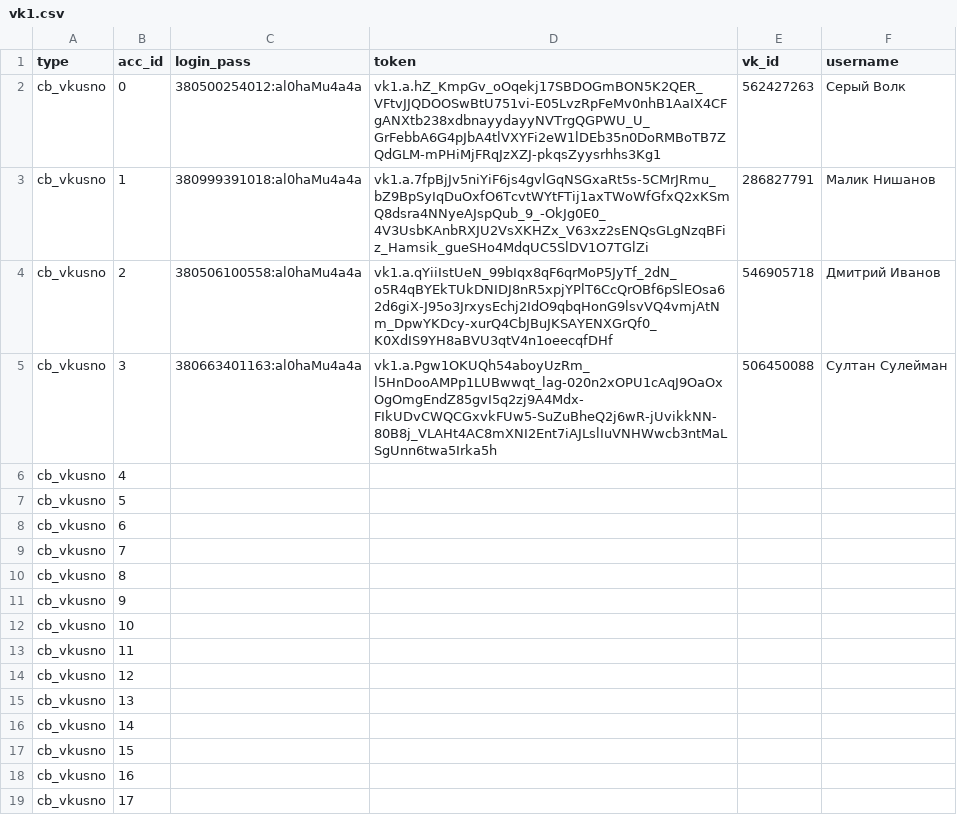
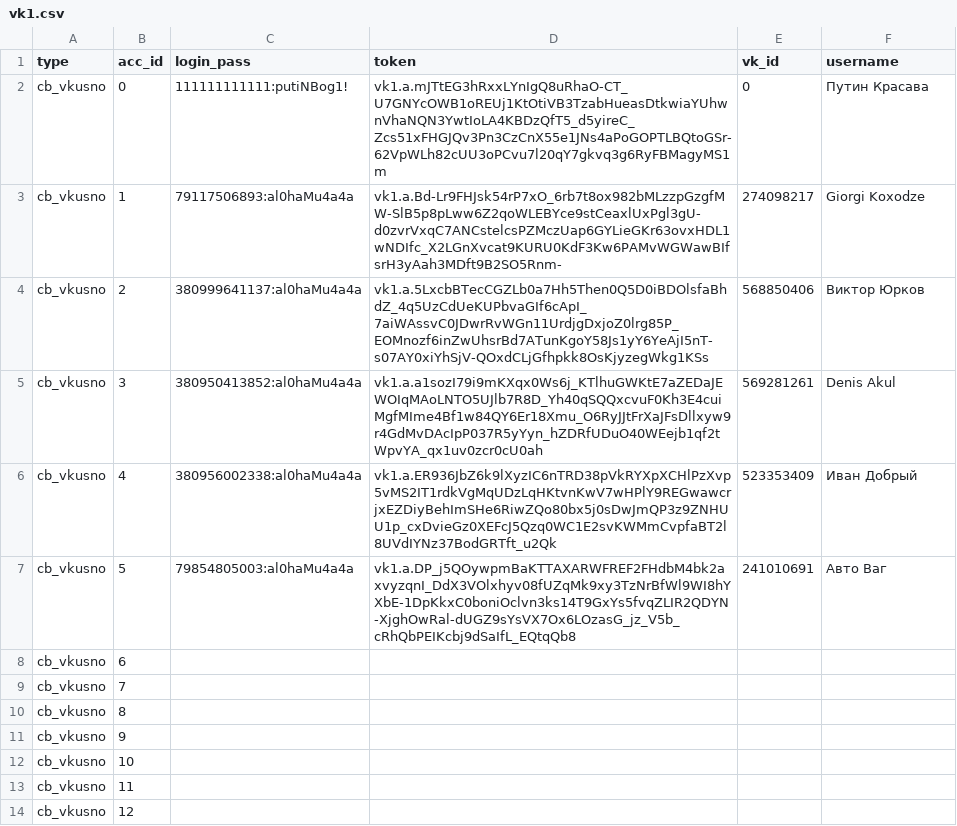
Before and after one commit to colorfulpaintofapriltoday/data, a CSV file: vk1.csv, drawn as a sheet; only a part is shown; the shorter side is filled out with more unchanged rows.

Commit message:
Update vk1.csv

```diff
--- a/vk1.csv
+++ b/vk1.csv
@@ -1,8 +1,8 @@
 type,acc_id,login_pass,token,vk_id,username
-cb_vkusno,0,380500254012:al0haMu4a4a,vk1.a.hZ_KmpGv_oOqekj17SBDOGmBON5K2QER_VFtvJJQDOOSwBtU751vi-E05LvzRpFeMv0nhB1AaIX4CFgANXtb238xdbnayydayyNVTrgQGPWU_U_GrFebbA6G4pJbA4tlVXYFi2eW1lDEb35n0DoRMBoTB7ZQdGLM-mPHiMjFRqJzXZJ-pkqsZyysrhhs3Kg1,562427263,Серый Волк
-cb_vkusno,1,380999391018:al0haMu4a4a,vk1.a.7fpBjJv5niYiF6js4gvlGqNSGxaRt5s-5CMrJRmu_bZ9BpSyIqDuOxfO6TcvtWYtFTij1axTWoWfGfxQ2xKSmQ8dsra4NNyeAJspQub_9_-OkJg0E0_4V3UsbKAnbRXJU2VsXKHZx_V63xz2sENQsGLgNzqBFiz_Hamsik_gueSHo4MdqUC5SlDV1O7TGlZi,286827791,Малик Нишанов
-cb_vkusno,2,380506100558:al0haMu4a4a,vk1.a.qYiiIstUeN_99bIqx8qF6qrMoP5JyTf_2dN_o5R4qBYEkTUkDNIDJ8nR5xpjYPlT6CcQrOBf6pSlEOsa62d6giX-J95o3JrxysEchj2IdO9qbqHonG9lsvVQ4vmjAtNm_DpwYKDcy-xurQ4CbJBuJKSAYENXGrQf0_K0XdIS9YH8aBVU3qtV4n1oeecqfDHf,546905718,Дмитрий Иванов
-cb_vkusno,3,380663401163:al0haMu4a4a,vk1.a.Pgw1OKUQh54aboyUzRm_l5HnDooAMPp1LUBwwqt_lag-020n2xOPU1cAqJ9OaOxOgOmgEndZ85gvI5q2zj9A4Mdx-FIkUDvCWQCGxvkFUw5-SuZuBheQ2j6wR-jUvikkNN-80B8j_VLAHt4AC8mXNI2Ent7iAJLslIuVNHWwcb3ntMaLSgUnn6twa5Irka5h,506450088,Султан Сулейман
-cb_vkusno,4,
-cb_vkusno,5,
+cb_vkusno,0,111111111111:putiNBog1!,vk1.a.mJTtEG3hRxxLYnIgQ8uRhaO-CT_U7GNYcOWB1oREUj1KtOtiVB3TzabHueasDtkwiaYUhwnVhaNQN3YwtIoLA4KBDzQfT5_d5yireC_Zcs51xFHGJQv3Pn3CzCnX55e1JNs4aPoGOPTLBQtoGSr-62VpWLh82cUU3oPCvu7l20qY7gkvq3g6RyFBMagyMS1m,0,Путин Красава
+cb_vkusno,1,79117506893:al0haMu4a4a,vk1.a.Bd-Lr9FHJsk54rP7xO_6rb7t8ox982bMLzzpGzgfMW-SlB5p8pLww6Z2qoWLEBYce9stCeaxlUxPgl3gU-d0zvrVxqC7ANCstelcsPZMczUap6GYLieGKr63ovxHDL1wNDIfc_X2LGnXvcat9KURU0KdF3Kw6PAMvWGWawBIfsrH3yAah3MDft9B2SO5Rnm-,274098217,Giorgi Koxodze
+cb_vkusno,2,380999641137:al0haMu4a4a,vk1.a.5LxcbBTecCGZLb0a7Hh5Then0Q5D0iBDOlsfaBhdZ_4q5UzCdUeKUPbvaGIf6cApI_7aiWAssvC0JDwrRvWGn11UrdjgDxjoZ0lrg85P_EOMnozf6inZwUhsrBd7ATunKgoY58Js1yY6YeAjI5nT-s07AY0xiYhSjV-QOxdCLjGfhpkk8OsKjyzegWkg1KSs,568850406,Виктор Юрков
+cb_vkusno,3,380950413852:al0haMu4a4a,vk1.a.a1sozI79i9mKXqx0Ws6j_KTlhuGWKtE7aZEDaJEWOIqMAoLNTO5UJlb7R8D_Yh40qSQQxcvuF0Kh3E4cuiMgfMIme4Bf1w84QY6Er18Xmu_O6RyJJtFrXaJFsDllxyw9r4GdMvDAcIpP037R5yYyn_hZDRfUDuO40WEejb1qf2tWpvYA_qx1uv0zcr0cU0ah,569281261,Denis Akul
+cb_vkusno,4,380956002338:al0haMu4a4a,vk1.a.ER936JbZ6k9lXyzIC6nTRD38pVkRYXpXCHlPzXvp5vMS2IT1rdkVgMqUDzLqHKtvnKwV7wHPlY9REGwawcrjxEZDiyBehImSHe6RiwZQo80bx5j0sDwJmQP3z9ZNHUU1p_cxDvieGz0XEFcJ5Qzq0WC1E2svKWMmCvpfaBT2l8UVdIYNz37BodGRTft_u2Qk,523353409,Иван Добрый
+cb_vkusno,5,79854805003:al0haMu4a4a,vk1.a.DP_j5QOywpmBaKTTAXARWFREF2FHdbM4bk2axvyzqnI_DdX3VOlxhyv08fUZqMk9xy3TzNrBfWl9WI8hYXbE-1DpKkxC0boniOclvn3ks14T9GxYs5fvqZLIR2QDYN-XjghOwRal-dUGZ9sYsVX7Ox6LOzasG_jz_V5b_cRhQbPEIKcbj9dSaIfL_EQtqQb8,241010691,Авто Ваг
 cb_vkusno,6,
```
